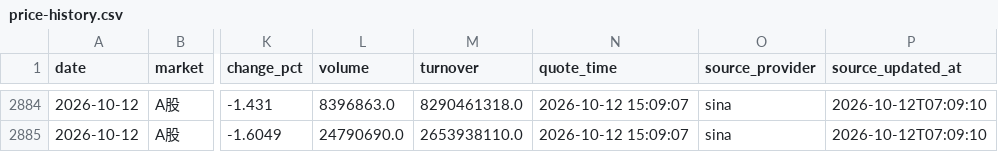
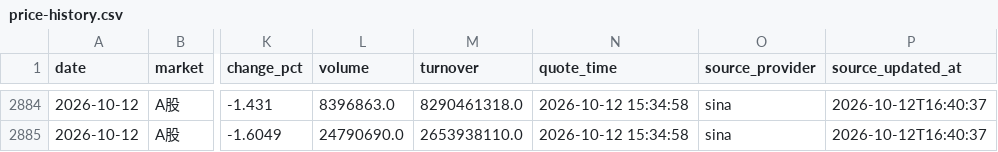
Before and after one commit to 295500p-cheng/dual-market-ai-quant-sim, a CSV file: outputs/daily-quant/reviews/price-history.csv, drawn as a sheet; only a part is shown, gaps mark what is left out; the diff covers the shown part only; the diff names each change by its address in the sheet, - before the commit and + after, or states it on an @@ line.

```diff
--- a/outputs/daily-quant/reviews/price-history.csv
+++ b/outputs/daily-quant/reviews/price-history.csv
-N2884:N2885 (quote_time): 2026-10-12 15:09:07
+N2884:N2885 (quote_time): 2026-10-12 15:34:58
-P2884:P2885 (source_updated_at): 2026-10-12T07:09:10
+P2884:P2885 (source_updated_at): 2026-10-12T16:40:37
```
Also changed, not shown: 82 edited cells elsewhere in this file, 14 other files.
